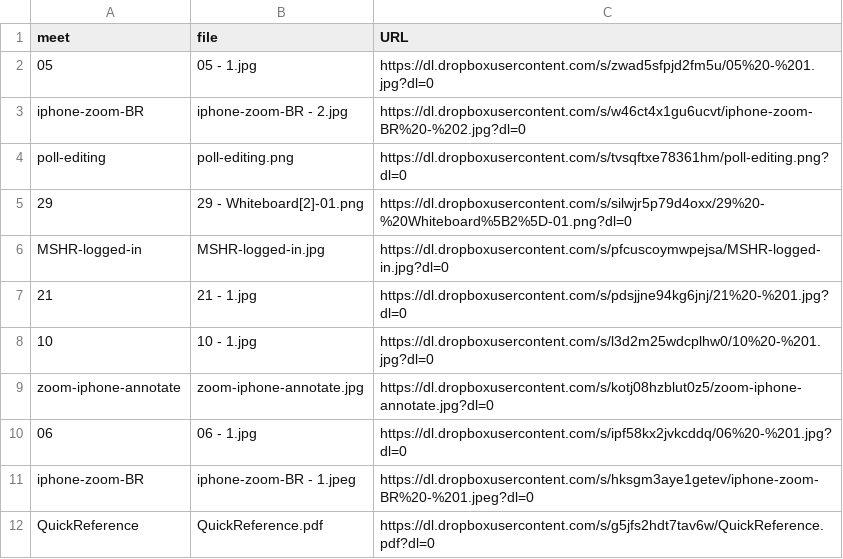
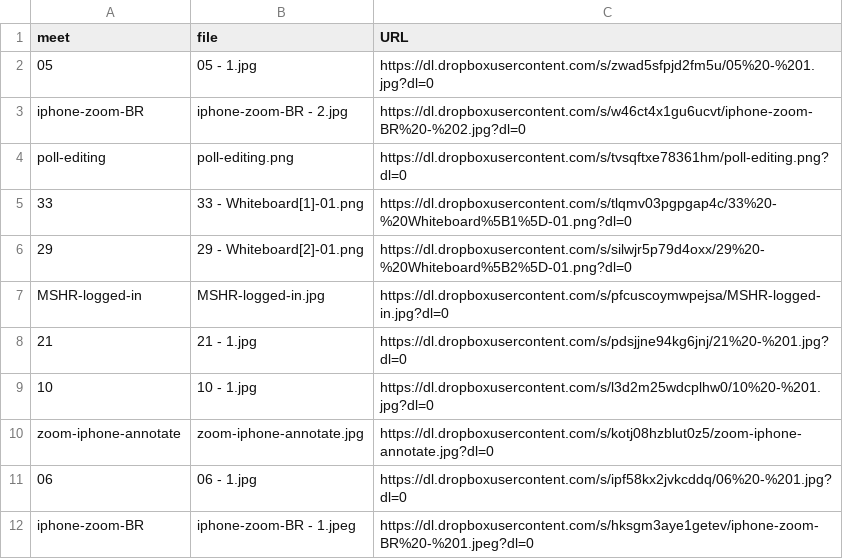
Before and after one commit to dhhepting/dhhepting.github.io, a CSV file: _data/teaching/CS-428_828/202130/media.csv, drawn as a sheet; only a part is shown; the shorter side is filled out with more unchanged rows.

```diff
--- a/_data/teaching/CS-428_828/202130/media.csv
+++ b/_data/teaching/CS-428_828/202130/media.csv
@@ -4,2 +4,3 @@ iphone-zoom-BR,iphone-zoom-BR - 2.jpg,https://dl.dropboxusercontent.com/s/w46ct4
 poll-editing,poll-editing.png,https://dl.dropboxusercontent.com/s/tvsqftxe78361hm/poll-editing.png?dl=0
+33,33 - Whiteboard[1]-01.png,https://dl.dropboxusercontent.com/s/tlqmv03pgpgap4c/33%20-%20Whiteboard%5B1%5D-01.png?dl=0
 29,29 - Whiteboard[2]-01.png,https://dl.dropboxusercontent.com/s/silwjr5p79d4oxx/29%20-%20Whiteboard%5B2%5D-01.png?dl=0
```
Also changed, not shown: 3 other files.
